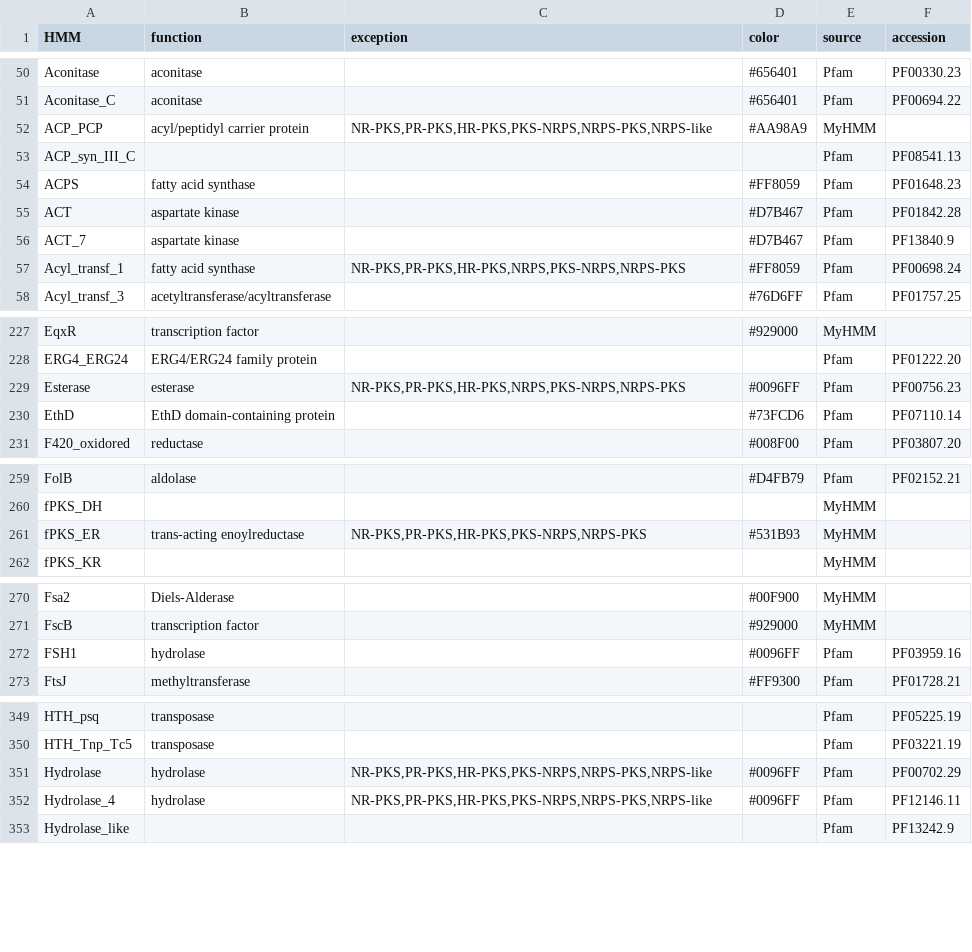
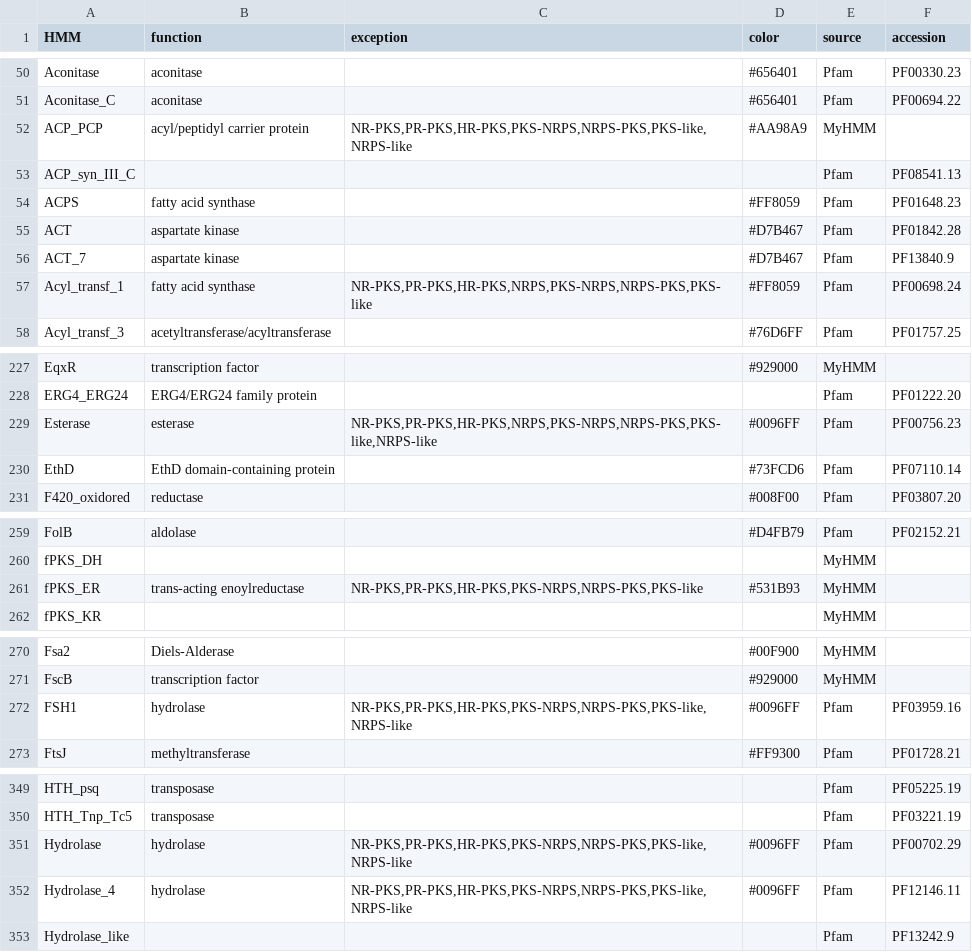
Before and after one commit to ydmatsd/funbgcex-colab, a CSV file: funbgcex-colab/funbgcex/data/HTML/hmm.csv, drawn as a sheet; only a part is shown, gaps mark what is left out; the diff covers the shown part only.

```diff
--- a/funbgcex-colab/funbgcex/data/HTML/hmm.csv
+++ b/funbgcex-colab/funbgcex/data/HTML/hmm.csv
@@ -51,3 +51,3 @@ Aconitase,aconitase,,#656401,Pfam,PF00330.23
 Aconitase_C,aconitase,,#656401,Pfam,PF00694.22
-ACP_PCP,acyl/peptidyl carrier protein,"NR-PKS,PR-PKS,HR-PKS,PKS-NRPS,NRPS-PKS,NRPS-like",#AA98A9,MyHMM,
+ACP_PCP,acyl/peptidyl carrier protein,"NR-PKS,PR-PKS,HR-PKS,PKS-NRPS,NRPS-PKS,PKS-like,NRPS-like",#AA98A9,MyHMM,
 ACP_syn_III_C,,,,Pfam,PF08541.13
@@ -56,3 +56,3 @@ ACT,aspartate kinase,,#D7B467,Pfam,PF01842.28
 ACT_7,aspartate kinase,,#D7B467,Pfam,PF13840.9
-Acyl_transf_1,fatty acid synthase,"NR-PKS,PR-PKS,HR-PKS,NRPS,PKS-NRPS,NRPS-PKS",#FF8059,Pfam,PF00698.24
+Acyl_transf_1,fatty acid synthase,"NR-PKS,PR-PKS,HR-PKS,NRPS,PKS-NRPS,NRPS-PKS,PKS-like",#FF8059,Pfam,PF00698.24
 Acyl_transf_3,acetyltransferase/acyltransferase,,#76D6FF,Pfam,PF01757.25
@@ -228,3 +228,3 @@ EqxR,transcription factor,,#929000,MyHMM,
 ERG4_ERG24,ERG4/ERG24 family protein,,,Pfam,PF01222.20
-Esterase,esterase,"NR-PKS,PR-PKS,HR-PKS,NRPS,PKS-NRPS,NRPS-PKS",#0096FF,Pfam,PF00756.23
+Esterase,esterase,"NR-PKS,PR-PKS,HR-PKS,NRPS,PKS-NRPS,NRPS-PKS,PKS-like,NRPS-like",#0096FF,Pfam,PF00756.23
 EthD,EthD domain-containing protein,,#73FCD6,Pfam,PF07110.14
@@ -260,3 +260,3 @@ FolB,aldolase,,#D4FB79,Pfam,PF02152.21
 fPKS_DH,,,,MyHMM,
-fPKS_ER,trans-acting enoylreductase,"NR-PKS,PR-PKS,HR-PKS,PKS-NRPS,NRPS-PKS",#531B93,MyHMM,
+fPKS_ER,trans-acting enoylreductase,"NR-PKS,PR-PKS,HR-PKS,PKS-NRPS,NRPS-PKS,PKS-like",#531B93,MyHMM,
 fPKS_KR,,,,MyHMM,
@@ -271,3 +271,3 @@ Fsa2,Diels-Alderase,,#00F900,MyHMM,
 FscB,transcription factor,,#929000,MyHMM,
-FSH1,hydrolase,,#0096FF,Pfam,PF03959.16
+FSH1,hydrolase,"NR-PKS,PR-PKS,HR-PKS,PKS-NRPS,NRPS-PKS,PKS-like,NRPS-like",#0096FF,Pfam,PF03959.16
 FtsJ,methyltransferase,,#FF9300,Pfam,PF01728.21
@@ -350,4 +350,4 @@ HTH_psq,transposase,,,Pfam,PF05225.19
 HTH_Tnp_Tc5,transposase,,,Pfam,PF03221.19
-Hydrolase,hydrolase,"NR-PKS,PR-PKS,HR-PKS,PKS-NRPS,NRPS-PKS,NRPS-like",#0096FF,Pfam,PF00702.29
-Hydrolase_4,hydrolase,"NR-PKS,PR-PKS,HR-PKS,PKS-NRPS,NRPS-PKS,NRPS-like",#0096FF,Pfam,PF12146.11
+Hydrolase,hydrolase,"NR-PKS,PR-PKS,HR-PKS,PKS-NRPS,NRPS-PKS,PKS-like,NRPS-like",#0096FF,Pfam,PF00702.29
+Hydrolase_4,hydrolase,"NR-PKS,PR-PKS,HR-PKS,PKS-NRPS,NRPS-PKS,PKS-like,NRPS-like",#0096FF,Pfam,PF12146.11
 Hydrolase_like,,,,Pfam,PF13242.9
```
Also changed, not shown: 46 edited cells elsewhere in this file, 15 other files.
